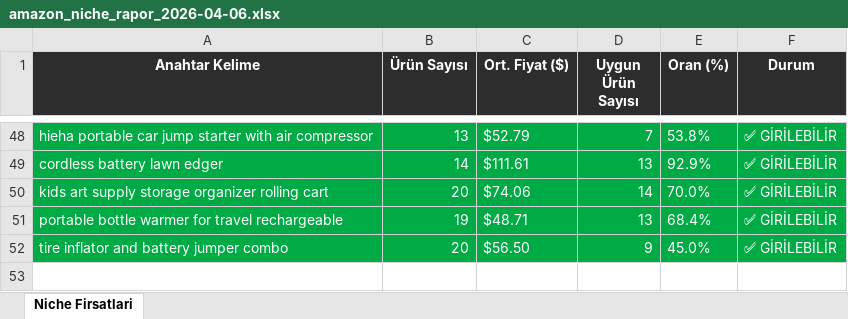
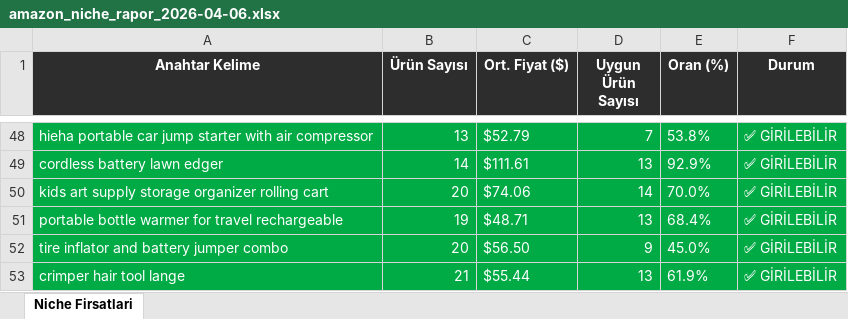
Before and after one commit to furkanarslan3445-coder/amazon-pl-research, an Excel workbook: output/amazon_niche_rapor_2026-04-06.xlsx, sheet Niche Firsatlari, drawn as a sheet; only a part is shown, gaps mark what is left out; values as stored, in another font and other column widths than the file's, no borders; the diff names each change by its address in the sheet, - before the commit and + after, or states it on an @@ line.

```diff
--- a/output/amazon_niche_rapor_2026-04-06.xlsx (sheet Niche Firsatlari)
+++ b/output/amazon_niche_rapor_2026-04-06.xlsx (sheet Niche Firsatlari)
+row 53: crimper hair tool lange | 21 | $55.44 | 13 | 61.9% | ✅ GİRİLEBİLİR
```
Also changed, not shown: 1 other file.
